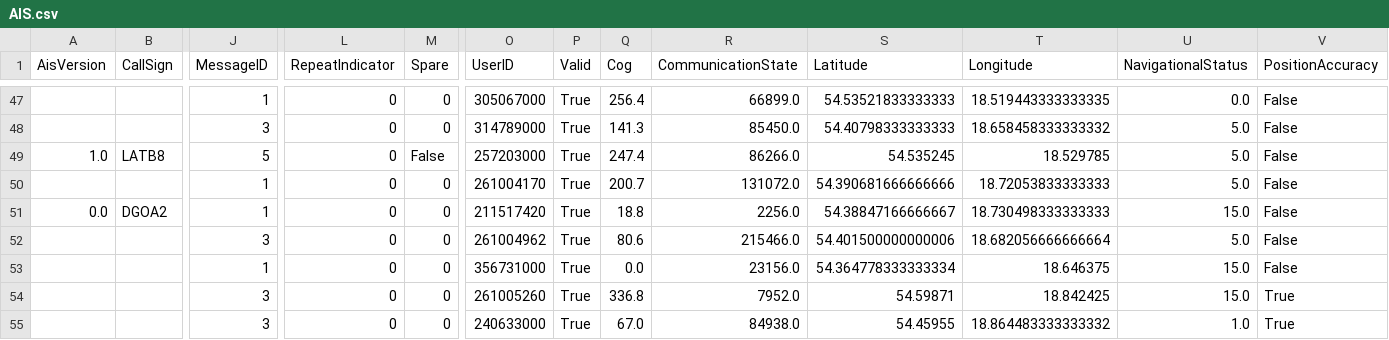
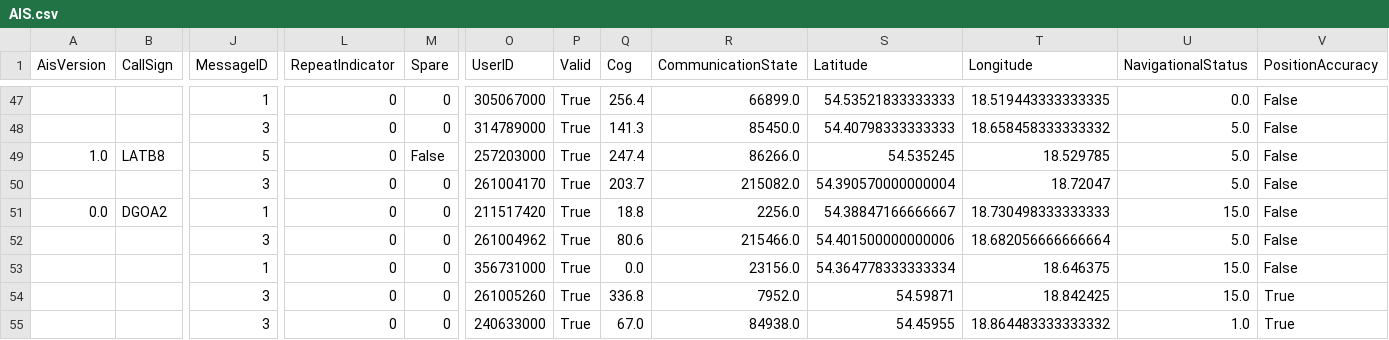
Before and after one commit to KamilSukiennik/wspolrzedne, a CSV file: AIS.csv, drawn as a sheet; only a part is shown, gaps mark what is left out; removed rows and columns are numbered as before the commit, all else as after; rows hold the shown columns only; the diff names each change by its address in the sheet, - before the commit and + after, or states it on an @@ line.

Commit message:
Aktualizacja pliku AIS.csv

```diff
--- a/AIS.csv
+++ b/AIS.csv
-row 50:  |  | 1 | 0 | 0 | 261004170 | True | 200.7 | 131072.0 | 54.390681666666666 | 18.72053833333333 | 5.0 | False
+row 50:  |  | 3 | 0 | 0 | 261004170 | True | 203.7 | 215082.0 | 54.390570000000004 | 18.72047 | 5.0 | False
```
